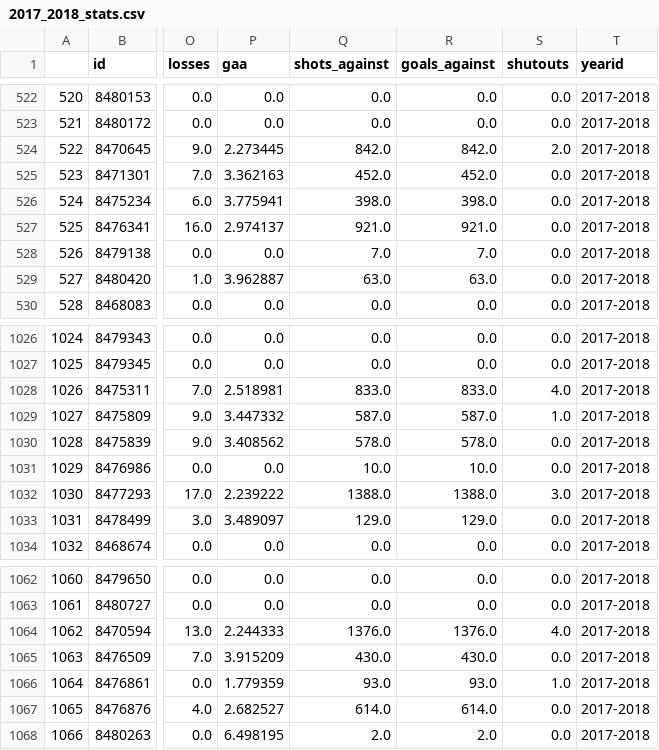
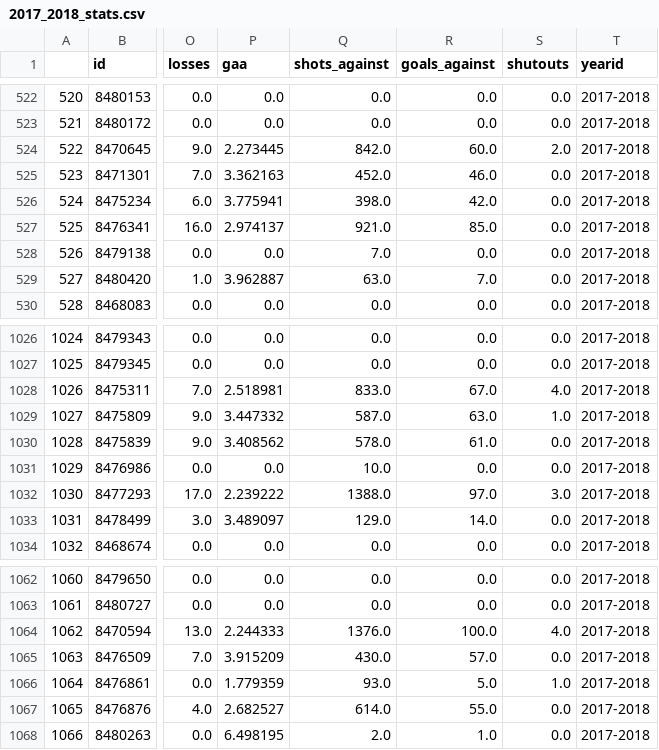
Before and after one commit to Jonathan-Lloyd/Hockey, a CSV file: Data/2017_2018_stats.csv, drawn as a sheet; only a part is shown, gaps mark what is left out; the diff covers the shown part only; the diff names each change by its address in the sheet, - before the commit and + after, or states it on an @@ line.

```diff
--- a/Data/2017_2018_stats.csv
+++ b/Data/2017_2018_stats.csv
-R524 (goals_against): 842.0
+R524 (goals_against): 60.0
-R525 (goals_against): 452.0
+R525 (goals_against): 46.0
-R526 (goals_against): 398.0
+R526 (goals_against): 42.0
-R527 (goals_against): 921.0
+R527 (goals_against): 85.0
-R528 (goals_against): 7.0
+R528 (goals_against): 0.0
-R529 (goals_against): 63.0
+R529 (goals_against): 7.0
-R1028 (goals_against): 833.0
+R1028 (goals_against): 67.0
-R1029 (goals_against): 587.0
+R1029 (goals_against): 63.0
-R1030 (goals_against): 578.0
+R1030 (goals_against): 61.0
-R1031 (goals_against): 10.0
+R1031 (goals_against): 0.0
-R1032 (goals_against): 1388.0
+R1032 (goals_against): 97.0
-R1033 (goals_against): 129.0
+R1033 (goals_against): 14.0
-R1064 (goals_against): 1376.0
+R1064 (goals_against): 100.0
-R1065 (goals_against): 430.0
+R1065 (goals_against): 57.0
-R1066 (goals_against): 93.0
+R1066 (goals_against): 5.0
-R1067 (goals_against): 614.0
+R1067 (goals_against): 55.0
-R1068 (goals_against): 2.0
+R1068 (goals_against): 1.0
```
Also changed, not shown: 85 edited cells elsewhere in this file, Data/2013_2014_stats.csv, Data/2014_2015_stats.csv, 11 other files.
